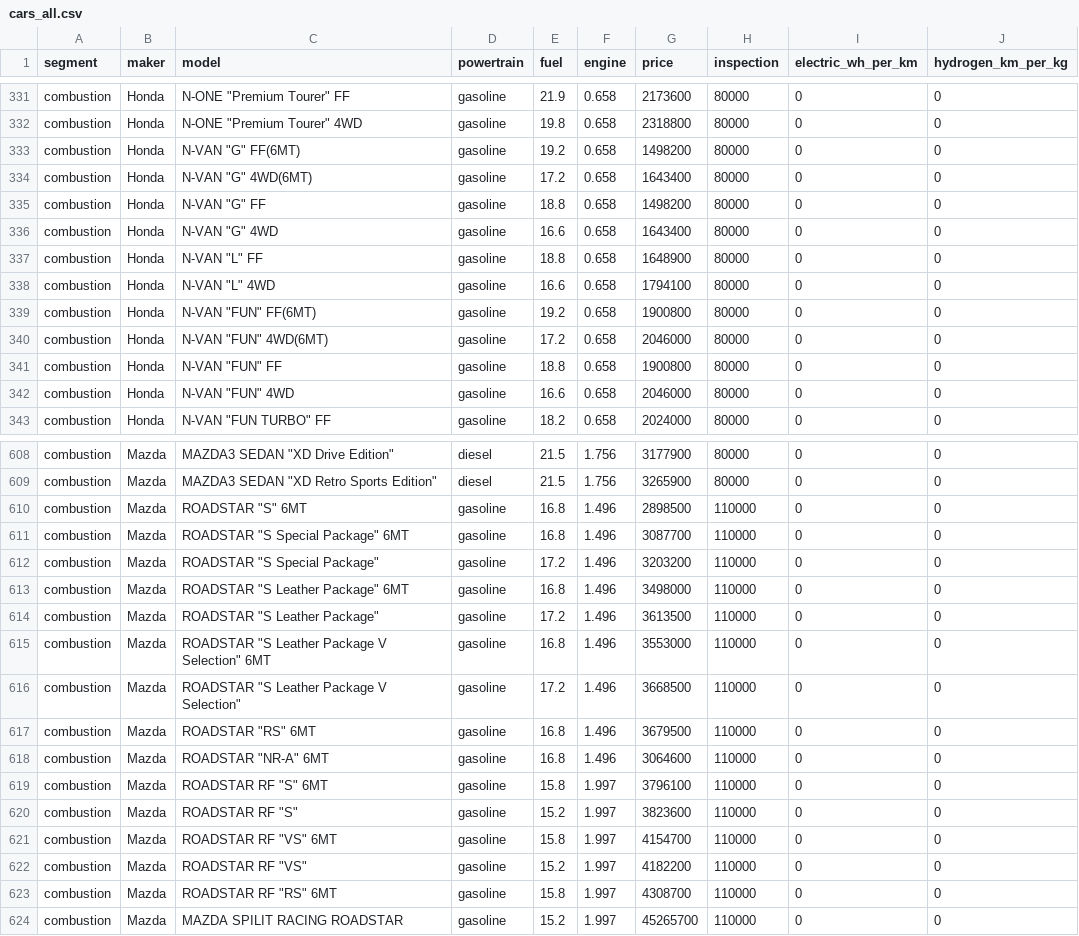
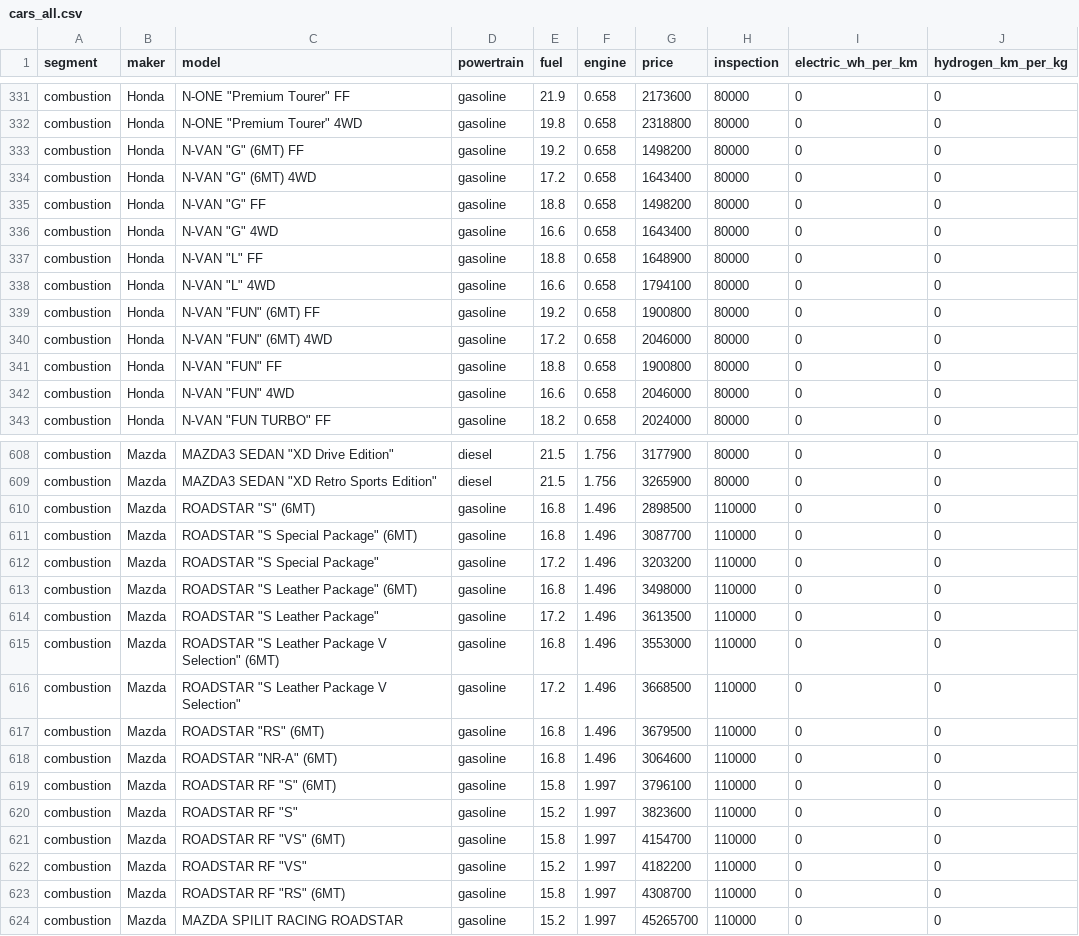
Before and after one commit to Yuto-design/car-cost-simulator, a CSV file: cars_all.csv, drawn as a sheet; only a part is shown, gaps mark what is left out; the diff covers the shown part only.

```diff
--- a/cars_all.csv
+++ b/cars_all.csv
@@ -332,4 +332,4 @@ combustion,Honda,N-ONE "Premium Tourer" FF,gasoline,21.9,0.658,2173600,80000,0,0
 combustion,Honda,N-ONE "Premium Tourer" 4WD,gasoline,19.8,0.658,2318800,80000,0,0
-combustion,Honda,N-VAN "G" FF(6MT),gasoline,19.2,0.658,1498200,80000,0,0
-combustion,Honda,N-VAN "G" 4WD(6MT),gasoline,17.2,0.658,1643400,80000,0,0
+combustion,Honda,N-VAN "G" (6MT) FF,gasoline,19.2,0.658,1498200,80000,0,0
+combustion,Honda,N-VAN "G" (6MT) 4WD,gasoline,17.2,0.658,1643400,80000,0,0
 combustion,Honda,N-VAN "G" FF,gasoline,18.8,0.658,1498200,80000,0,0
@@ -338,4 +338,4 @@ combustion,Honda,N-VAN "L" FF,gasoline,18.8,0.658,1648900,80000,0,0
 combustion,Honda,N-VAN "L" 4WD,gasoline,16.6,0.658,1794100,80000,0,0
-combustion,Honda,N-VAN "FUN" FF(6MT),gasoline,19.2,0.658,1900800,80000,0,0
-combustion,Honda,N-VAN "FUN" 4WD(6MT),gasoline,17.2,0.658,2046000,80000,0,0
+combustion,Honda,N-VAN "FUN" (6MT) FF,gasoline,19.2,0.658,1900800,80000,0,0
+combustion,Honda,N-VAN "FUN" (6MT) 4WD,gasoline,17.2,0.658,2046000,80000,0,0
 combustion,Honda,N-VAN "FUN" FF,gasoline,18.8,0.658,1900800,80000,0,0
@@ -609,16 +609,16 @@ combustion,Mazda,MAZDA3 SEDAN "XD Drive Edition",diesel,21.5,1.756,3177900,80000
 combustion,Mazda,MAZDA3 SEDAN "XD Retro Sports Edition",diesel,21.5,1.756,3265900,80000,0,0
-combustion,Mazda,ROADSTAR "S" 6MT,gasoline,16.8,1.496,2898500,110000,0,0
-combustion,Mazda,ROADSTAR "S Special Package" 6MT,gasoline,16.8,1.496,3087700,110000,0,0
+combustion,Mazda,ROADSTAR "S" (6MT),gasoline,16.8,1.496,2898500,110000,0,0
+combustion,Mazda,ROADSTAR "S Special Package" (6MT),gasoline,16.8,1.496,3087700,110000,0,0
 combustion,Mazda,ROADSTAR "S Special Package",gasoline,17.2,1.496,3203200,110000,0,0
-combustion,Mazda,ROADSTAR "S Leather Package" 6MT,gasoline,16.8,1.496,3498000,110000,0,0
+combustion,Mazda,ROADSTAR "S Leather Package" (6MT),gasoline,16.8,1.496,3498000,110000,0,0
 combustion,Mazda,ROADSTAR "S Leather Package",gasoline,17.2,1.496,3613500,110000,0,0
-combustion,Mazda,ROADSTAR "S Leather Package V Selection" 6MT,gasoline,16.8,1.496,3553000,110000,0,0
+combustion,Mazda,ROADSTAR "S Leather Package V Selection" (6MT),gasoline,16.8,1.496,3553000,110000,0,0
 combustion,Mazda,ROADSTAR "S Leather Package V Selection",gasoline,17.2,1.496,3668500,110000,0,0
-combustion,Mazda,ROADSTAR "RS" 6MT,gasoline,16.8,1.496,3679500,110000,0,0
-combustion,Mazda,ROADSTAR "NR-A" 6MT,gasoline,16.8,1.496,3064600,110000,0,0
-combustion,Mazda,ROADSTAR RF "S" 6MT,gasoline,15.8,1.997,3796100,110000,0,0
+combustion,Mazda,ROADSTAR "RS" (6MT),gasoline,16.8,1.496,3679500,110000,0,0
+combustion,Mazda,ROADSTAR "NR-A" (6MT),gasoline,16.8,1.496,3064600,110000,0,0
+combustion,Mazda,ROADSTAR RF "S" (6MT),gasoline,15.8,1.997,3796100,110000,0,0
 combustion,Mazda,ROADSTAR RF "S",gasoline,15.2,1.997,3823600,110000,0,0
-combustion,Mazda,ROADSTAR RF "VS" 6MT,gasoline,15.8,1.997,4154700,110000,0,0
+combustion,Mazda,ROADSTAR RF "VS" (6MT),gasoline,15.8,1.997,4154700,110000,0,0
 combustion,Mazda,ROADSTAR RF "VS",gasoline,15.2,1.997,4182200,110000,0,0
-combustion,Mazda,ROADSTAR RF "RS" 6MT,gasoline,15.8,1.997,4308700,110000,0,0
+combustion,Mazda,ROADSTAR RF "RS" (6MT),gasoline,15.8,1.997,4308700,110000,0,0
 combustion,Mazda,MAZDA SPILIT RACING ROADSTAR,gasoline,15.2,1.997,45265700,110000,0,0
```
Also changed, not shown: 6 added rows and 46 edited cells elsewhere in this file.
